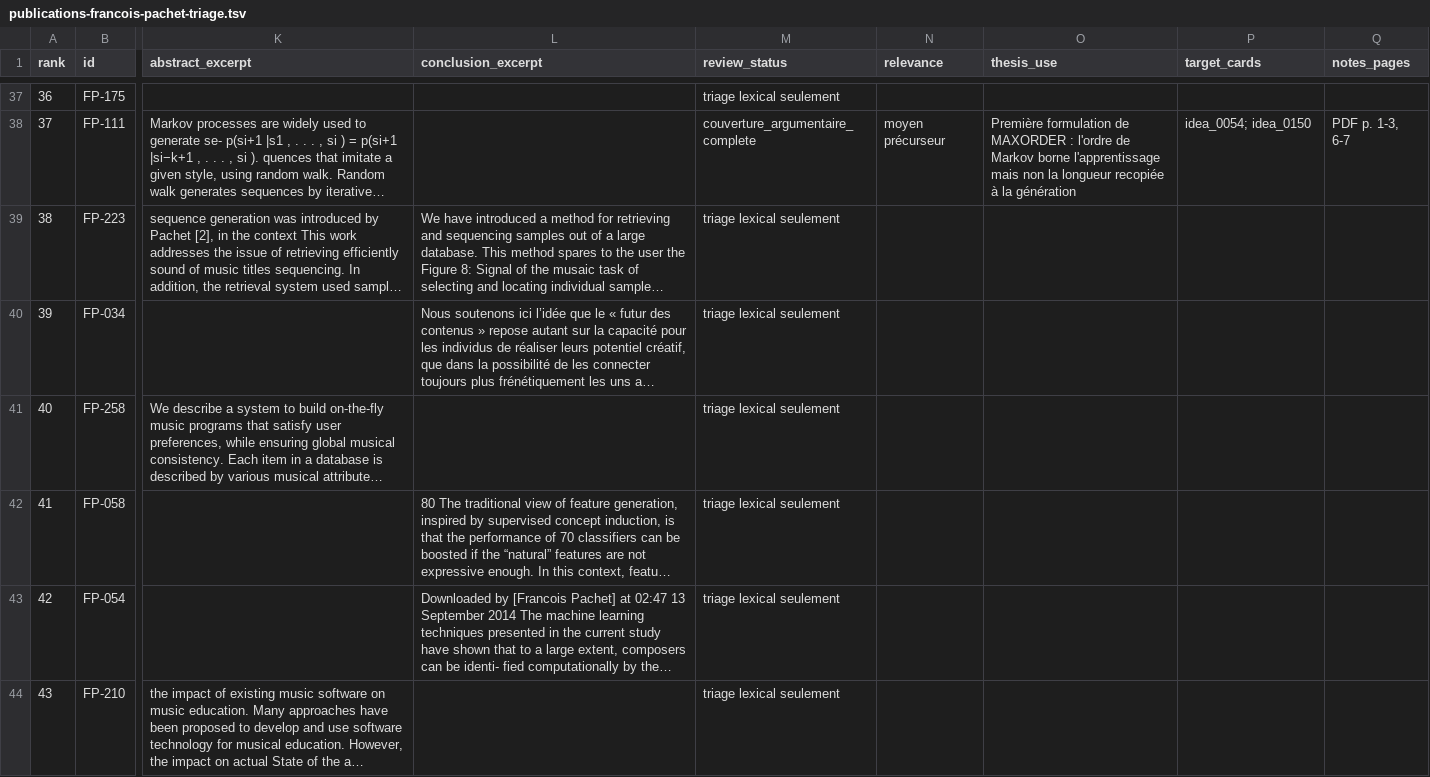
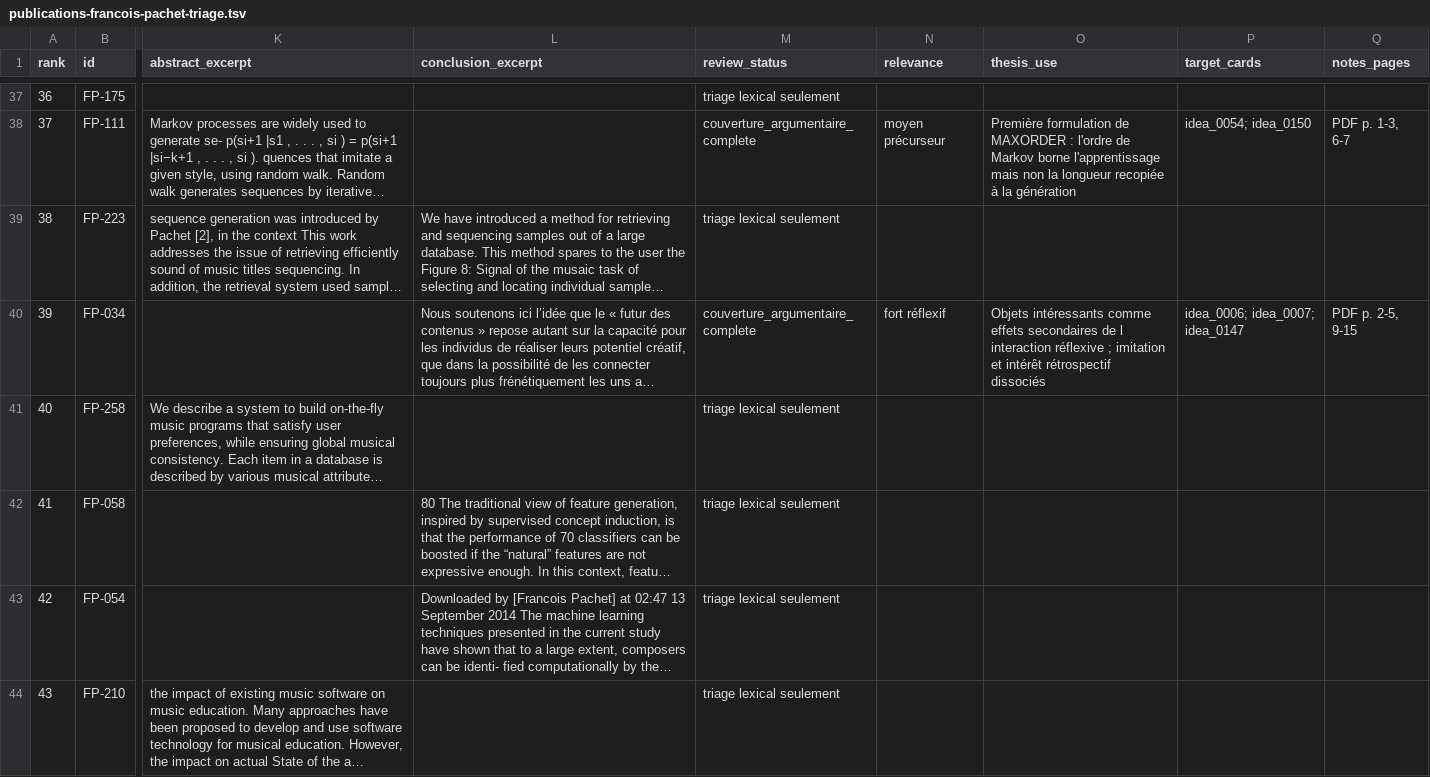
Before and after one commit to fpachet/interesting_thesis, a TSV file: docs/lectures/publications-francois-pachet-triage.tsv, drawn as a sheet; only a part is shown, gaps mark what is left out; long unchanged cells end in …; the diff covers the shown part only; the diff names each change by its address in the sheet, - before the commit and + after, or states it on an @@ line.

```diff
--- a/docs/lectures/publications-francois-pachet-triage.tsv
+++ b/docs/lectures/publications-francois-pachet-triage.tsv
-M40 (review_status): triage lexical seulement
+M40 (review_status): couverture_argumentaire_complete
-N40 (relevance): (empty)
+N40 (relevance): fort réflexif
-O40 (thesis_use): (empty)
+O40 (thesis_use): Objets intéressants comme effets secondaires de l interaction réflexive ; imitation et intérêt rétrospectif dissociés
-P40 (target_cards): (empty)
+P40 (target_cards): idea_0006; idea_0007; idea_0147
-Q40 (notes_pages): (empty)
+Q40 (notes_pages): PDF p. 2-5, 9-15
```
Also changed, not shown: 30 edited cells elsewhere in this file, cartes/relations.tsv, docs/lectures/publications-francois-pachet-decisions.tsv, 26 other files.
